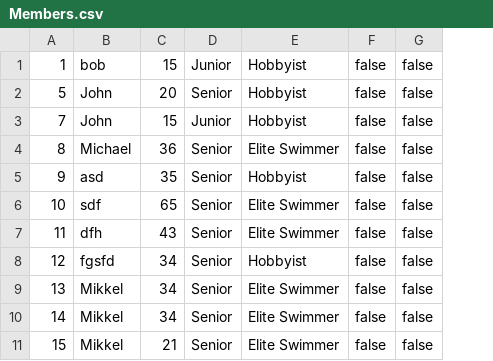
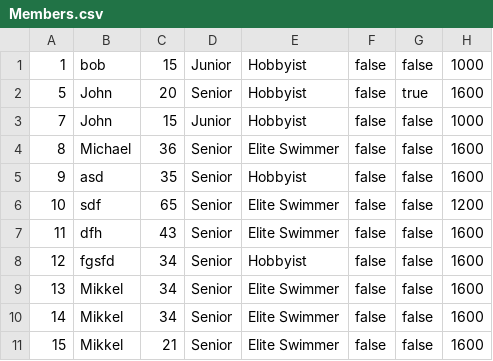
Before and after one commit to simonj1704/Delfinen, a CSV file: Members.csv, drawn as a sheet; the diff names each change by its address in the sheet, - before the commit and + after, or states it on an @@ line.

```diff
--- a/Members.csv
+++ b/Members.csv
+column H, rows 1-11: 1000 | 1600 | 1000 | 1600 | 1600 | 1200 | 1600 | 1600 | 1600 | 1600 | 1600
-G2: false
+G2: true
```
Also changed, not shown: 4 other files.
